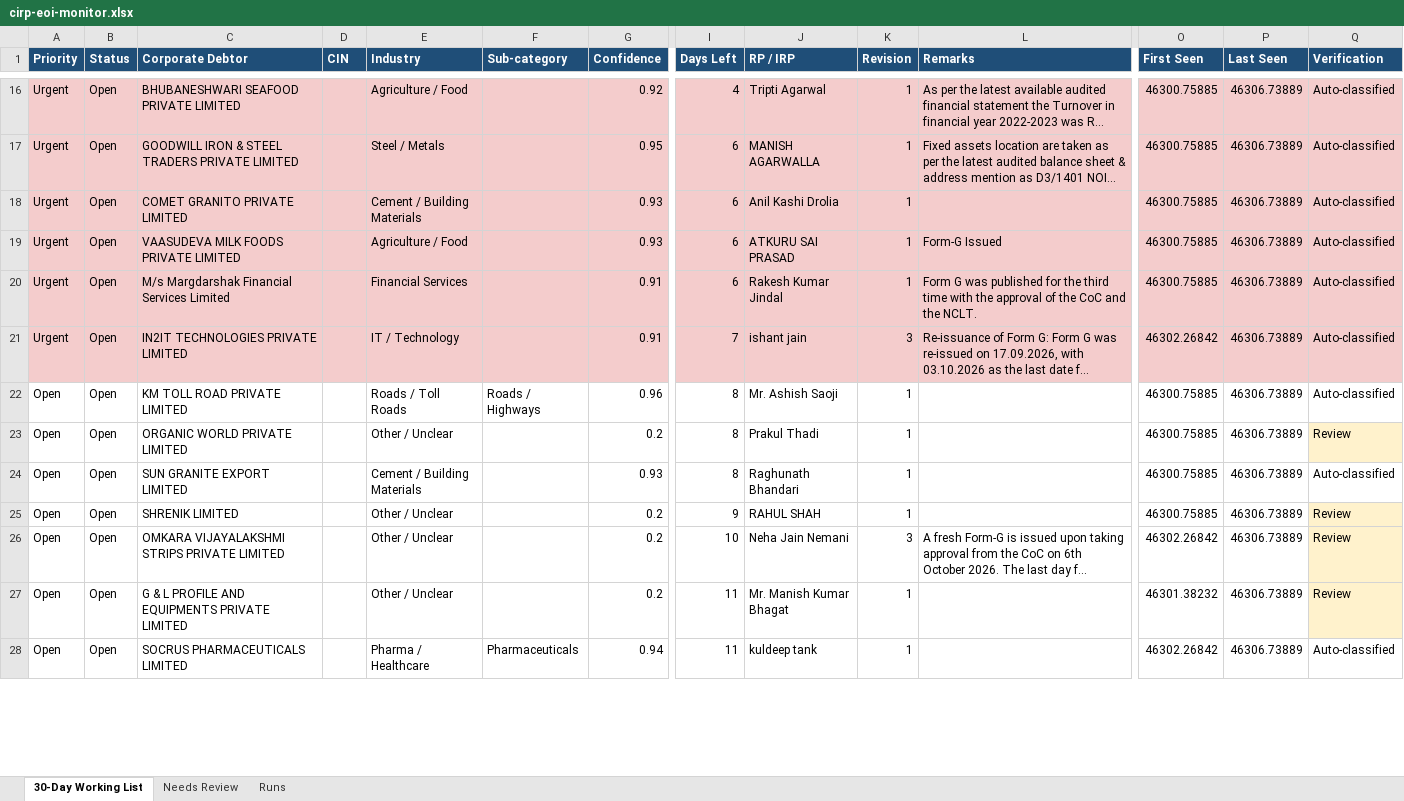
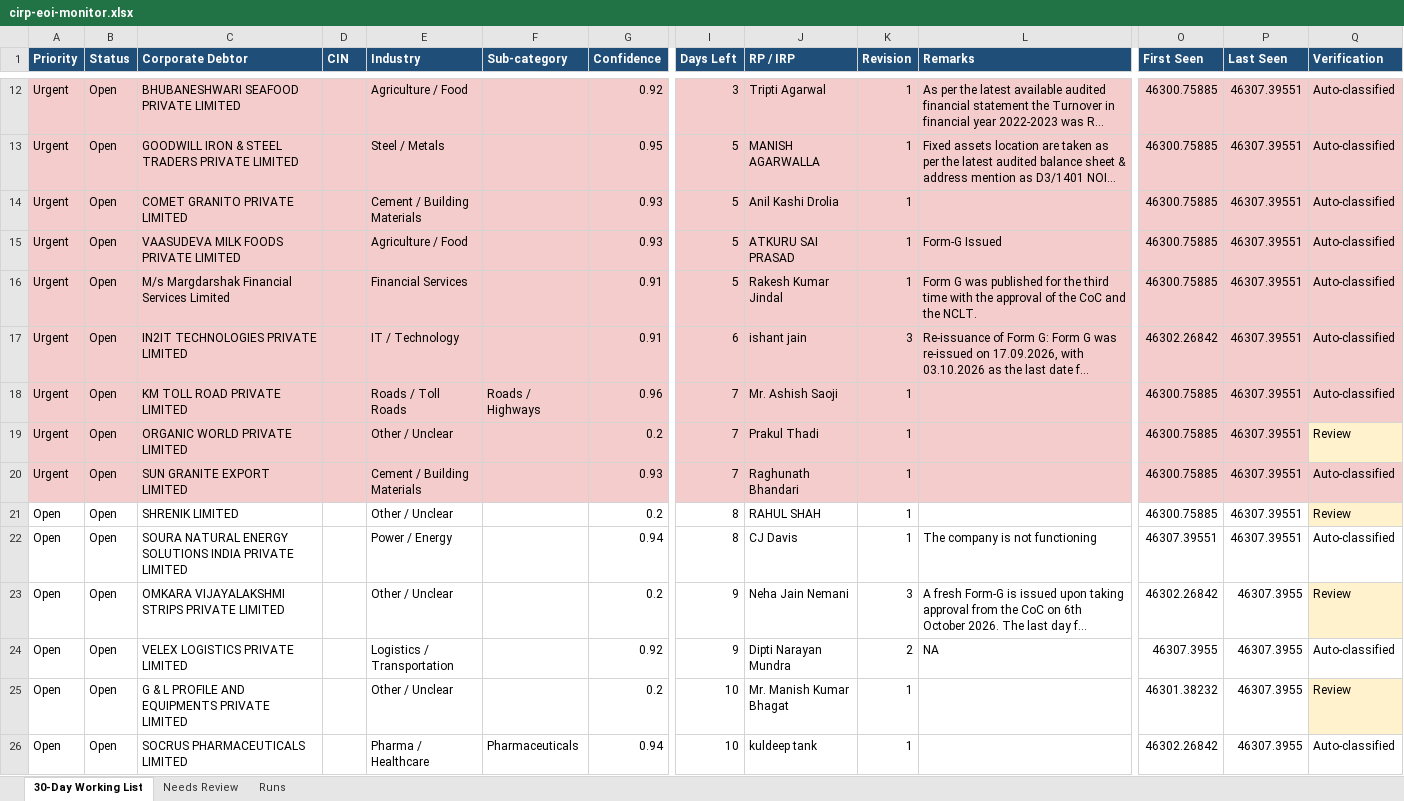
Before and after one commit to Raksham97/cirp-eoi-monitor, an Excel workbook: docs/cirp-eoi-monitor.xlsx, sheet 30-Day Working List, drawn as a sheet; only a part is shown, gaps mark what is left out; long unchanged cells end in …; values as stored, in another font and other column widths than the file's, no borders; addresses are those after the commit; rows hold the shown columns only; the diff covers the shown part only; the diff names each change by its address in the sheet, - before the commit and + after, or states it on an @@ line.

```diff
--- a/docs/cirp-eoi-monitor.xlsx (sheet 30-Day Working List)
+++ b/docs/cirp-eoi-monitor.xlsx (sheet 30-Day Working List)
-I12 (Days Left): 4
+I12 (Days Left): 3
-P12:P21 (Last Seen): 46306.73889
+P12:P21 (Last Seen): 46307.39551
-I13:I16 (Days Left): 6
+I13:I16 (Days Left): 5
-I17 (Days Left): 7
+I17 (Days Left): 6
-A18:A20 (Priority): Open
+A18:A20 (Priority): Urgent
-A18:G20 fill: none
+A18:G20 fill: #F4CCCC
-I18:I20 (Days Left): 8
+I18:I20 (Days Left): 7
-I18:L20 fill: none
+I18:L20 fill: #F4CCCC
-O18:Q18 fill: none
+O18:Q18 fill: #F4CCCC
-O19:P19 fill: none
+O19:P19 fill: #F4CCCC
-O20:Q20 fill: none
+O20:Q20 fill: #F4CCCC
-I21 (Days Left): 9
+I21 (Days Left): 8
+row 22: Open | Open | SOURA NATURAL ENERGY SOLUTIONS INDIA PRIVATE LIMITED |  | Power / Energy |  | 0.94 | 8 | CJ Davis | 1 | The company is not functioning | 46307.39551 | 46307.39551 | Auto-classified
-I23 (Days Left): 10
+I23 (Days Left): 9
-P23 (Last Seen): 46306.73889
+P23 (Last Seen): 46307.3955
+row 24: Open | Open | VELEX LOGISTICS PRIVATE LIMITED |  | Logistics / Transportation |  | 0.92 | 9 | Dipti Narayan Mundra | 2 | NA | 46307.3955 | 46307.3955 | Auto-classified
-I25:I26 (Days Left): 11
+I25:I26 (Days Left): 10
-P25:P26 (Last Seen): 46306.73889
+P25:P26 (Last Seen): 46307.3955
```
Also changed, not shown: 14 added rows, 7 removed rows, 60 edited cells and cell formats elsewhere in this sheet, sheet Needs Review, sheet Runs, 6 other files.
